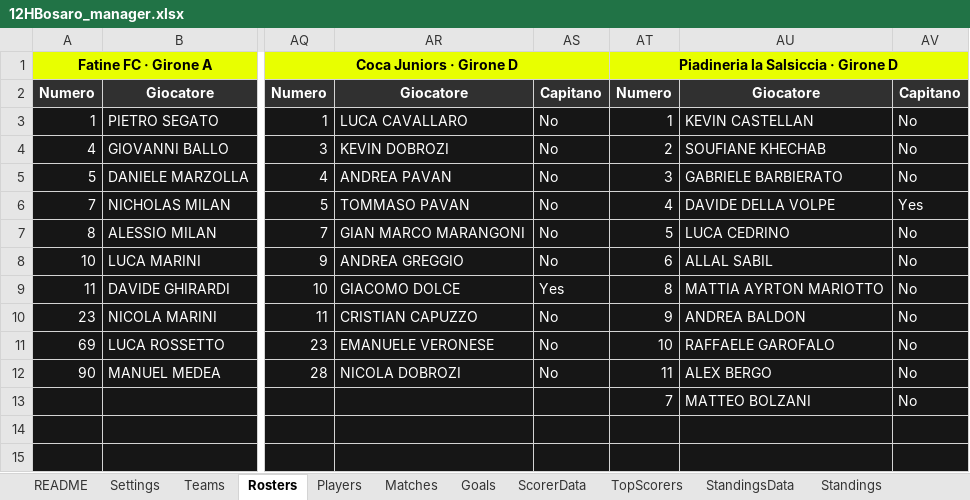
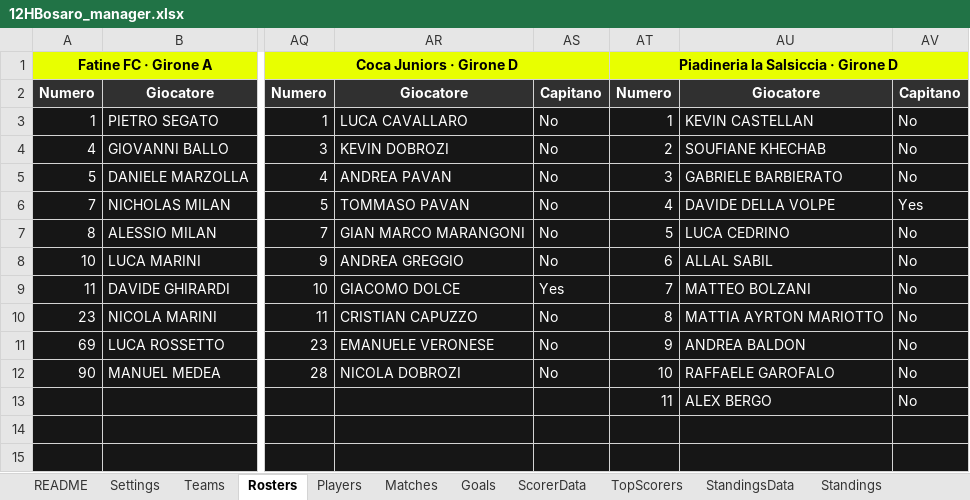
Before and after one commit to Danielm222/12orebosaro, an Excel workbook: 12HBosaro_manager.xlsx, sheet Rosters, drawn as a sheet; only a part is shown, gaps mark what is left out; values as stored, in another font and other column widths than the file's, no borders; the diff names each change by its address in the sheet, - before the commit and + after, or states it on an @@ line.

```diff
--- a/12HBosaro_manager.xlsx (sheet Rosters)
+++ b/12HBosaro_manager.xlsx (sheet Rosters)
-AT9: 8
+AT9: 7
-AU9: MATTIA AYRTON MARIOTTO
+AU9: MATTEO BOLZANI
-AT10: 9
+AT10: 8
-AU10: ANDREA BALDON
+AU10: MATTIA AYRTON MARIOTTO
-AT11: 10
+AT11: 9
-AU11: RAFFAELE GAROFALO
+AU11: ANDREA BALDON
-AT12: 11
+AT12: 10
-AU12: ALEX BERGO
+AU12: RAFFAELE GAROFALO
-AT13: 7
+AT13: 11
-AU13: MATTEO BOLZANI
+AU13: ALEX BERGO
```
Also changed, not shown: sheet Players, sheet ScorerData, sheet Validation, formulas that keep their value.
